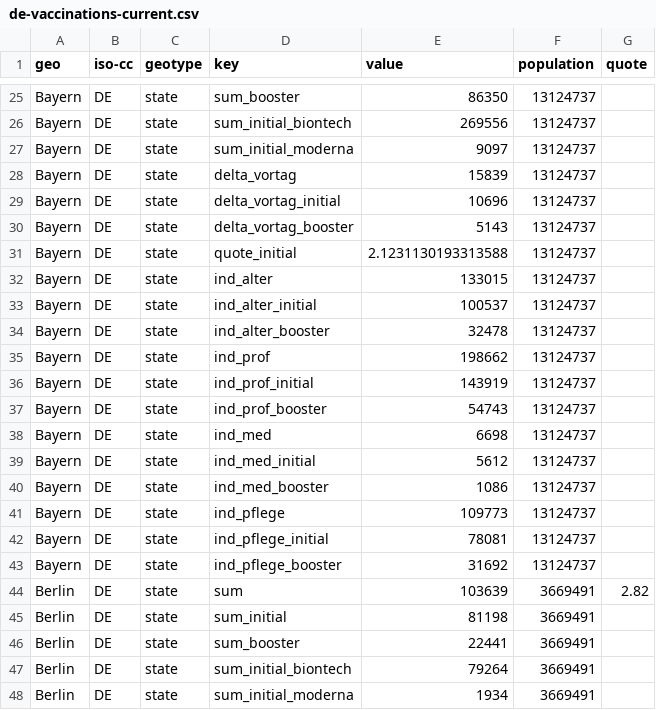
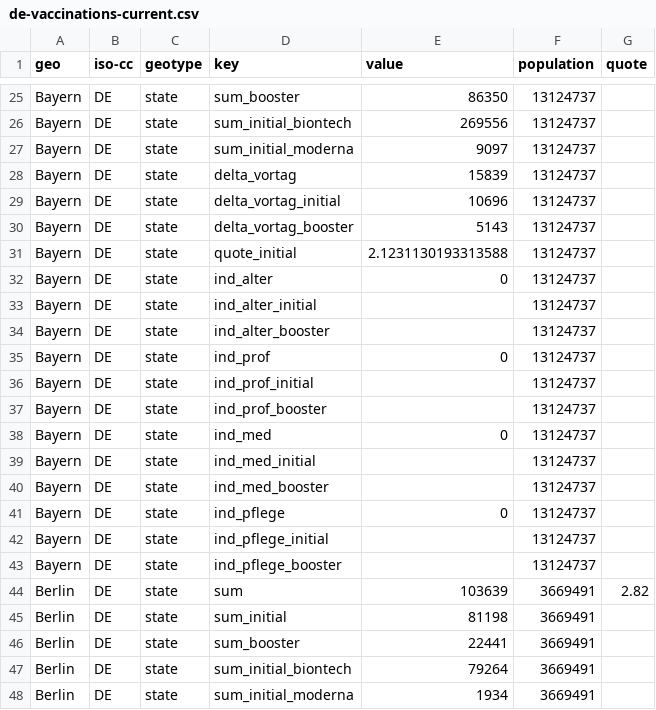
Before and after one commit to n0rdlicht/rki-vaccination-scraper, a CSV file: data/de-vaccinations-current.csv, drawn as a sheet; only a part is shown, gaps mark what is left out.

```diff
--- a/data/de-vaccinations-current.csv
+++ b/data/de-vaccinations-current.csv
@@ -31,14 +31,14 @@ Bayern,DE,state,delta_vortag_booster,5143,13124737,
 Bayern,DE,state,quote_initial,2.1231130193313588,13124737,
-Bayern,DE,state,ind_alter,133015,13124737,
-Bayern,DE,state,ind_alter_initial,100537,13124737,
-Bayern,DE,state,ind_alter_booster,32478,13124737,
-Bayern,DE,state,ind_prof,198662,13124737,
-Bayern,DE,state,ind_prof_initial,143919,13124737,
-Bayern,DE,state,ind_prof_booster,54743,13124737,
-Bayern,DE,state,ind_med,6698,13124737,
-Bayern,DE,state,ind_med_initial,5612,13124737,
-Bayern,DE,state,ind_med_booster,1086,13124737,
-Bayern,DE,state,ind_pflege,109773,13124737,
-Bayern,DE,state,ind_pflege_initial,78081,13124737,
-Bayern,DE,state,ind_pflege_booster,31692,13124737,
+Bayern,DE,state,ind_alter,0,13124737,
+Bayern,DE,state,ind_alter_initial,,13124737,
+Bayern,DE,state,ind_alter_booster,,13124737,
+Bayern,DE,state,ind_prof,0,13124737,
+Bayern,DE,state,ind_prof_initial,,13124737,
+Bayern,DE,state,ind_prof_booster,,13124737,
+Bayern,DE,state,ind_med,0,13124737,
+Bayern,DE,state,ind_med_initial,,13124737,
+Bayern,DE,state,ind_med_booster,,13124737,
+Bayern,DE,state,ind_pflege,0,13124737,
+Bayern,DE,state,ind_pflege_initial,,13124737,
+Bayern,DE,state,ind_pflege_booster,,13124737,
 Berlin,DE,state,sum,103639,3669491,2.82
```
Also changed, not shown: data/de-vaccinations-raw-totals.csv, data/de-vaccinations.csv, 1 other file.
